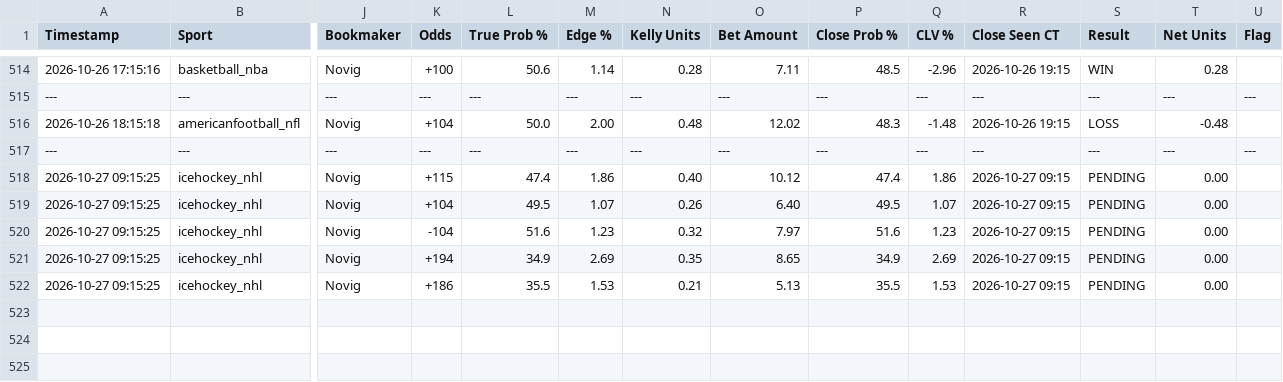
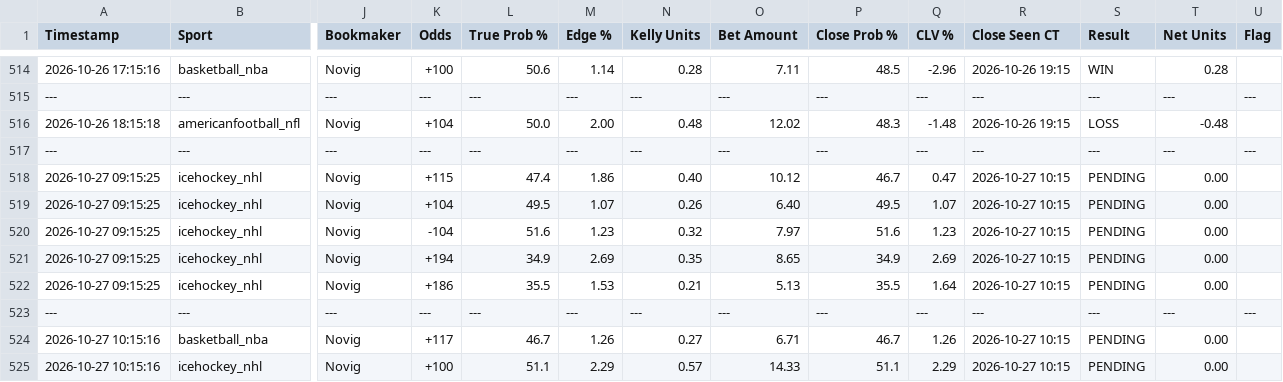
Before and after one commit to matthewmehl14-glitch/Game-Line-Pinny-Devig, a CSV file: ev_plays_log.csv, drawn as a sheet; only a part is shown, gaps mark what is left out; rows hold the shown columns only; the diff names each change by its address in the sheet, - before the commit and + after, or states it on an @@ line.

Commit message:
Auto-log new game line EV plays

```diff
--- a/ev_plays_log.csv
+++ b/ev_plays_log.csv
-P518 (Close Prob %): 47.4
+P518 (Close Prob %): 46.7
-Q518 (CLV %): 1.86
+Q518 (CLV %): 0.47
-R518:R522 (Close Seen CT): 2026-10-27 09:15
+R518:R522 (Close Seen CT): 2026-10-27 10:15
-Q522 (CLV %): 1.53
+Q522 (CLV %): 1.64
+row 523: --- | --- | --- | --- | --- | --- | --- | --- | --- | --- | --- | --- | --- | ---
+row 524: 2026-10-27 10:15:16 | basketball_nba | Novig | +117 | 46.7 | 1.26 | 0.27 | 6.71 | 46.7 | 1.26 | 2026-10-27 10:15 | PENDING | 0.00
+row 525: 2026-10-27 10:15:16 | icehockey_nhl | Novig | +100 | 51.1 | 2.29 | 0.57 | 14.33 | 51.1 | 2.29 | 2026-10-27 10:15 | PENDING | 0.00
```
